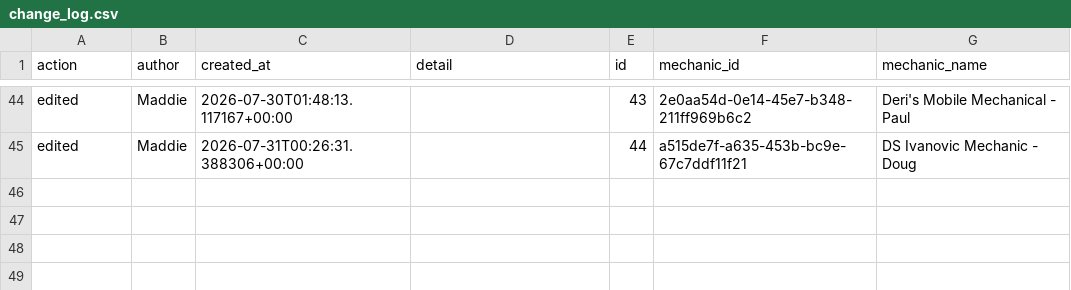
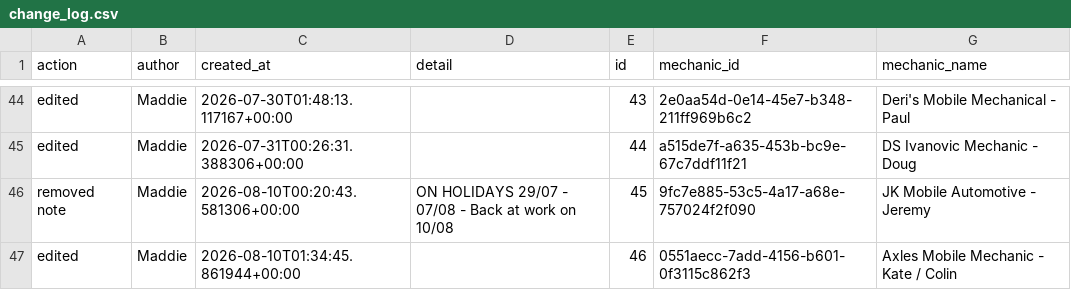
Before and after one commit to Mazza24/verifi-mechanic-map, a CSV file: backup/change_log.csv, drawn as a sheet; only a part is shown, gaps mark what is left out.

```diff
--- a/backup/change_log.csv
+++ b/backup/change_log.csv
@@ -45 +45,3 @@ edited,Maddie,2026-07-30T01:48:13.117167+00:00,,43,2e0aa54d-0e14-45e7-b348-211ff
 edited,Maddie,2026-07-31T00:26:31.388306+00:00,,44,a515de7f-a635-453b-bc9e-67c7ddf11f21,DS Ivanovic Mechanic - Doug
+removed note,Maddie,2026-08-10T00:20:43.581306+00:00,ON HOLIDAYS 29/07 - 07/08 - Back at work on 10/08,45,9fc7e885-53c5-4a17-a68e-757024f2f090,JK Mobile Automotive - Jeremy
+edited,Maddie,2026-08-10T01:34:45.861944+00:00,,46,0551aecc-7add-4156-b601-0f3115c862f3,Axles Mobile Mechanic - Kate / Colin
```
Also changed, not shown: backup/mechanics.csv.
